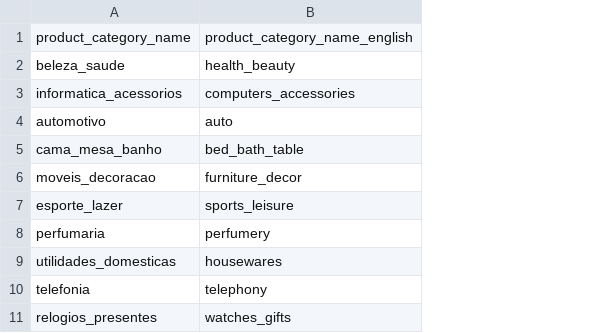
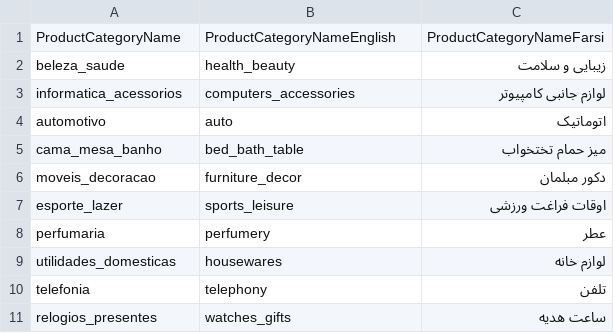
Before and after one commit to ShirazUni/BrazilianECommerceDashboard, a CSV file: ProductCategoryNameTranslation.csv, drawn as a sheet; only a part is shown; removed rows and columns are numbered as before the commit, all else as after; the diff names each change by its address in the sheet, - before the commit and + after, or states it on an @@ line.

Commit message:
Add Persian Name to CSV file

```diff
--- a/ProductCategoryNameTranslation.csv
+++ b/ProductCategoryNameTranslation.csv
+column C, rows 2-11: زیبایی و سلامت | لوازم جانبی کامپیوتر | اتوماتیک | میز حمام تختخواب | دکور مبلمان | اوقات فراغت ورزشی | عطر | لوازم خانه | تلفن | ساعت هدیه
-row 1: product_category_name | product_category_name_english
+row 1: ProductCategoryName | ProductCategoryNameEnglish | ProductCategoryNameFarsi
```
